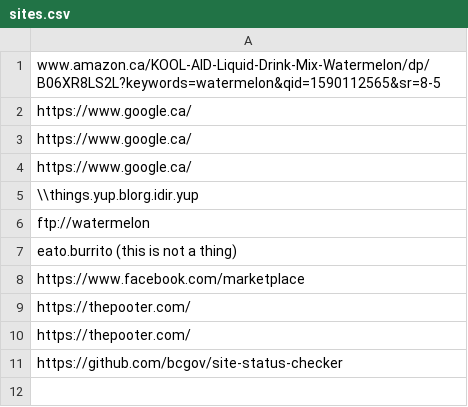
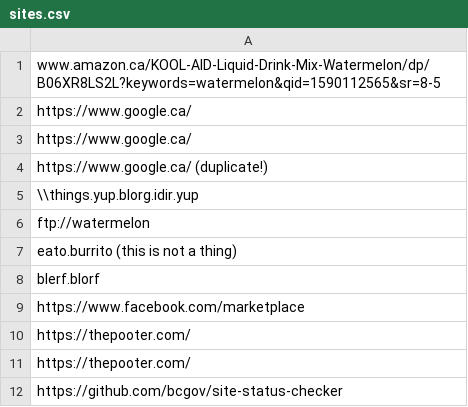
Before and after one commit to bcgov/site-status-checker, a CSV file: sites.csv, drawn as a sheet.

Commit message:
Add cases to sites.csv sample

```diff
--- a/sites.csv
+++ b/sites.csv
@@ -3,3 +3,3 @@ https://www.google.ca/,
 https://www.google.ca/,
-https://www.google.ca/,
+https://www.google.ca/ (duplicate!),
 \\things.yup.blorg.idir.yup,
@@ -7,2 +7,3 @@ ftp://watermelon,
 eato.burrito (this is not a thing),
+blerf.blorf
 https://www.facebook.com/marketplace,
```
Also changed, not shown: 1 other file.
